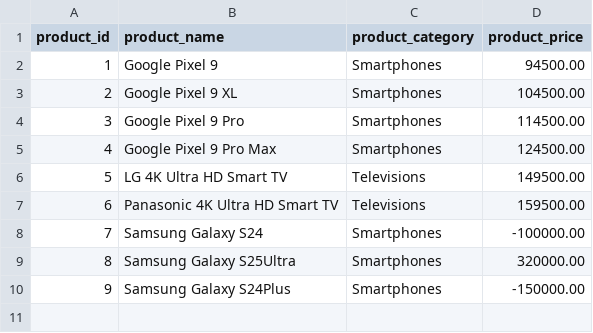
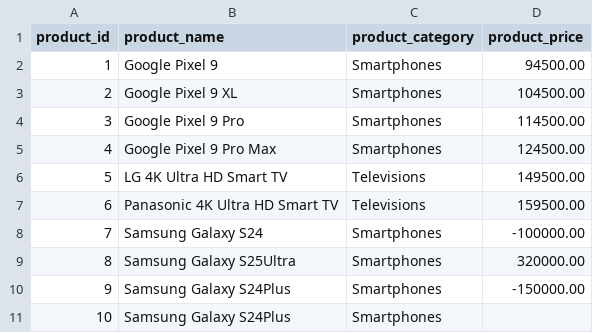
Before and after one commit to AjayKrishnaDerebail/java-learning, a CSV file: spring/spring-batch/chunk-oriented-processing/src/main/resources/data/ecommerceDevices.csv, drawn as a sheet; the diff names each change by its address in the sheet, - before the commit and + after, or states it on an @@ line.

```diff
--- a/spring/spring-batch/chunk-oriented-processing/src/main/resources/data/ecommerceDevices.csv
+++ b/spring/spring-batch/chunk-oriented-processing/src/main/resources/data/ecommerceDevices.csv
+row 11: 10 | Samsung Galaxy S24Plus | Smartphones
```
Also changed, not shown: 4 other files.
